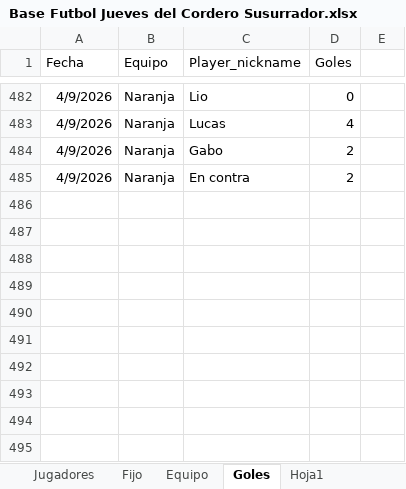
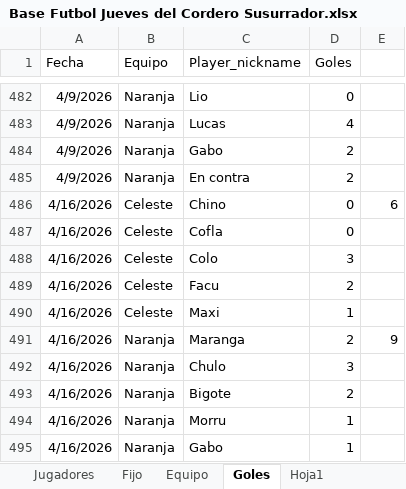
Before and after one commit to lladamartin/JuevesdelCorderoSusurrador, an Excel workbook: docs/Base Futbol Jueves del Cordero Susurrador.xlsx, sheet Goles, drawn as a sheet; only a part is shown, gaps mark what is left out; values as stored, in another font and other column widths than the file's, no borders; the diff names each change by its address in the sheet, - before the commit and + after, or states it on an @@ line.

```diff
--- a/docs/Base Futbol Jueves del Cordero Susurrador.xlsx (sheet Goles)
+++ b/docs/Base Futbol Jueves del Cordero Susurrador.xlsx (sheet Goles)
+row 486: 4/16/2026 | Celeste | Chino | 0 | 6
+row 487: 4/16/2026 | Celeste | Cofla | 0
+row 488: 4/16/2026 | Celeste | Colo | 3
+row 489: 4/16/2026 | Celeste | Facu | 2
+row 490: 4/16/2026 | Celeste | Maxi | 1
+row 491: 4/16/2026 | Naranja | Maranga | 2 | 9
+row 492: 4/16/2026 | Naranja | Chulo | 3
+row 493: 4/16/2026 | Naranja | Bigote | 2
+row 494: 4/16/2026 | Naranja | Morru | 1
+row 495: 4/16/2026 | Naranja | Gabo | 1
```
Also changed, not shown: 1 other file.
